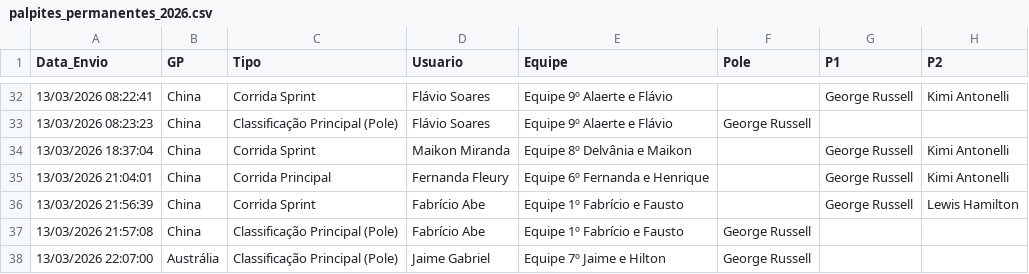
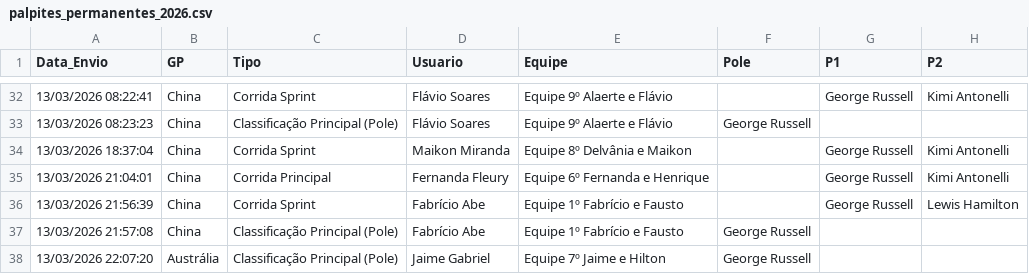
Before and after one commit to Brands14/bolao-f1-2026, a CSV file: palpites_permanentes_2026.csv, drawn as a sheet; only a part is shown, gaps mark what is left out; the diff names each change by its address in the sheet, - before the commit and + after, or states it on an @@ line.

Commit message:
Atualizando registro no banco: palpites_permanentes_2026.csv

```diff
--- a/palpites_permanentes_2026.csv
+++ b/palpites_permanentes_2026.csv
-A38 (Data_Envio): 13/03/2026 22:07:00
+A38 (Data_Envio): 13/03/2026 22:07:20
```
